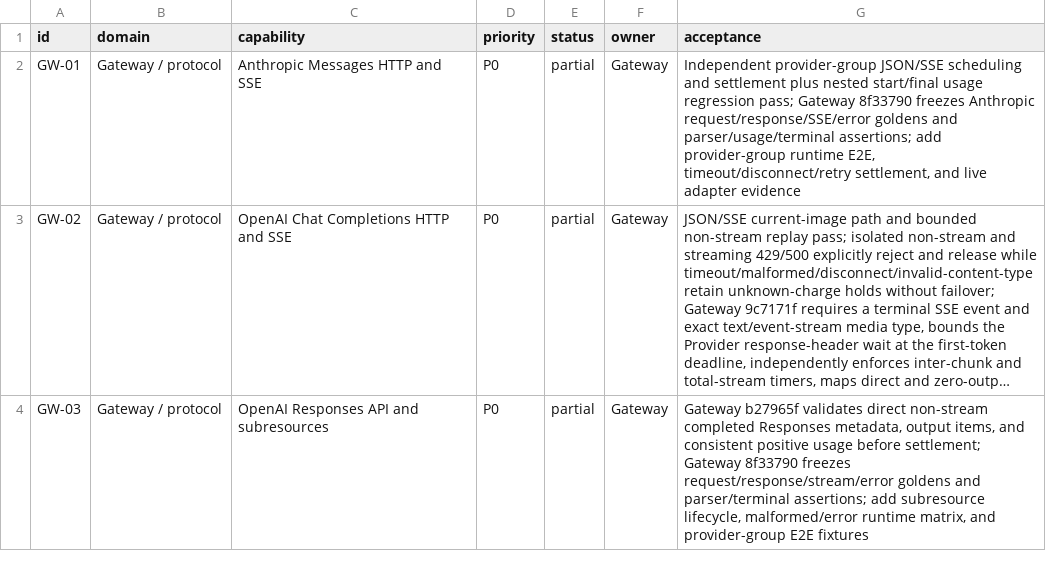
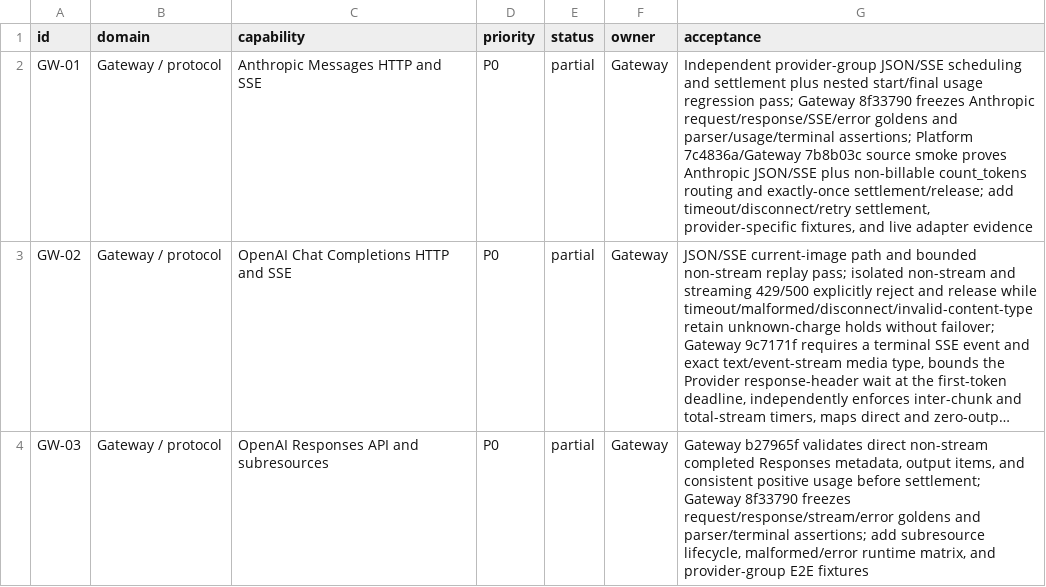
Before and after one commit to GMorandi/ScalaAPI-Platform, a CSV file: docs/rewrite/feature-inventory.csv, drawn as a sheet; only a part is shown; long unchanged cells end in …; the diff covers the shown part only; the diff names each change by its address in the sheet, - before the commit and + after, or states it on an @@ line.

Commit message:
docs(rewrite): record provider-group runtime evidence
Advance the greenfield ScalaAPI baseline to the Anthropic and Gemini provider-group slice. Record the empty-volume smoke, exactly-once billable settlement, no-charge catalog/token-count release, Garnet RESP healthcheck correction, and non-starving durable usage reporter. Update the current source commits, 244-test evidence, feature inventory acceptance rows, risk controls, and next-stage work package while keeping provider-specific adapters, error matrices, long soak, and HA gaps explicit.

```diff
--- a/docs/rewrite/feature-inventory.csv
+++ b/docs/rewrite/feature-inventory.csv
-G2 (acceptance): …parser/usage/terminal assertions; add provider-group runtime E2E, timeout/disconnect/retry settlement, and live…
+G2 (acceptance): …parser/usage/terminal assertions; Platform 7c4836a/Gateway 7b8b03c source smoke proves Anthropic JSON/SSE plus non-billable count_tokens routing and exactly-once settlement/release; add timeout/disconnect/retry settlement, provider-specific fixtures, and live…
```
Also changed, not shown: 3 edited cells elsewhere in this file, 4 other files.
